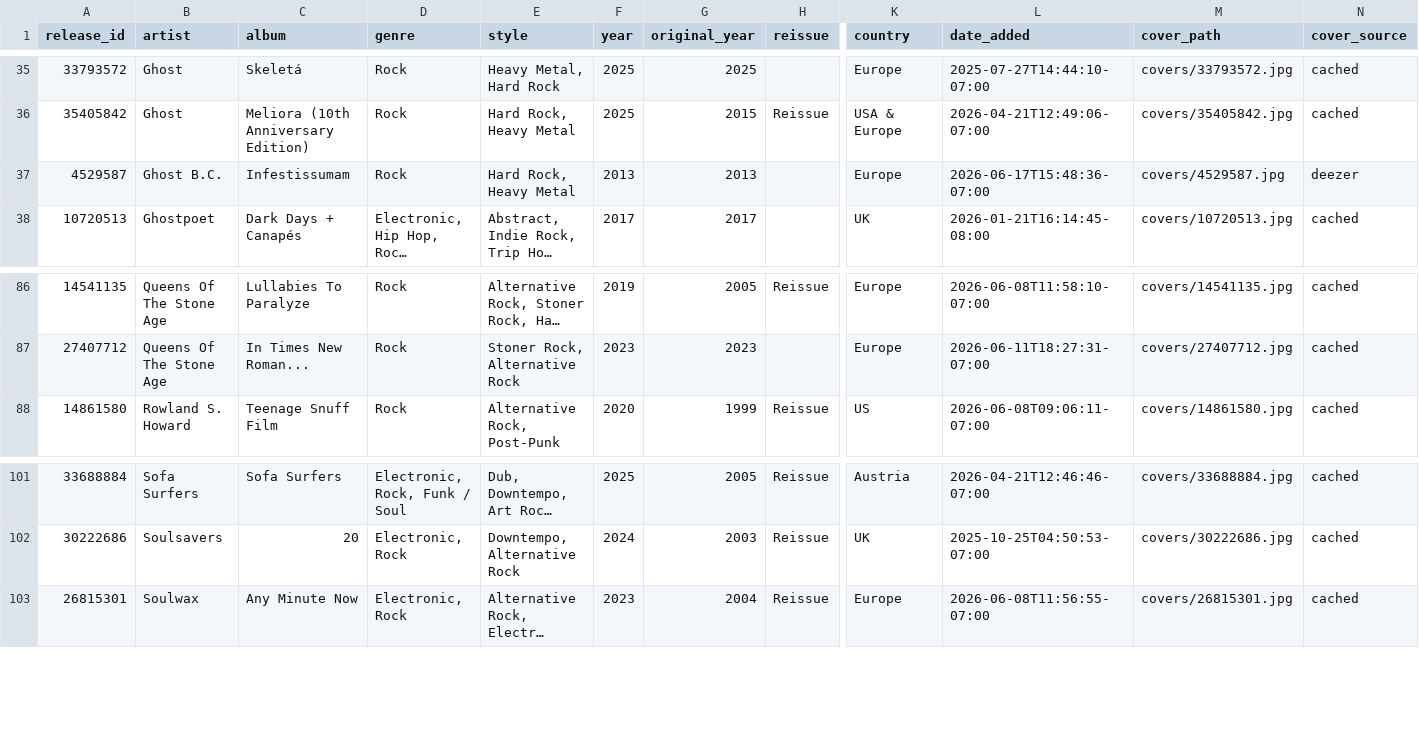
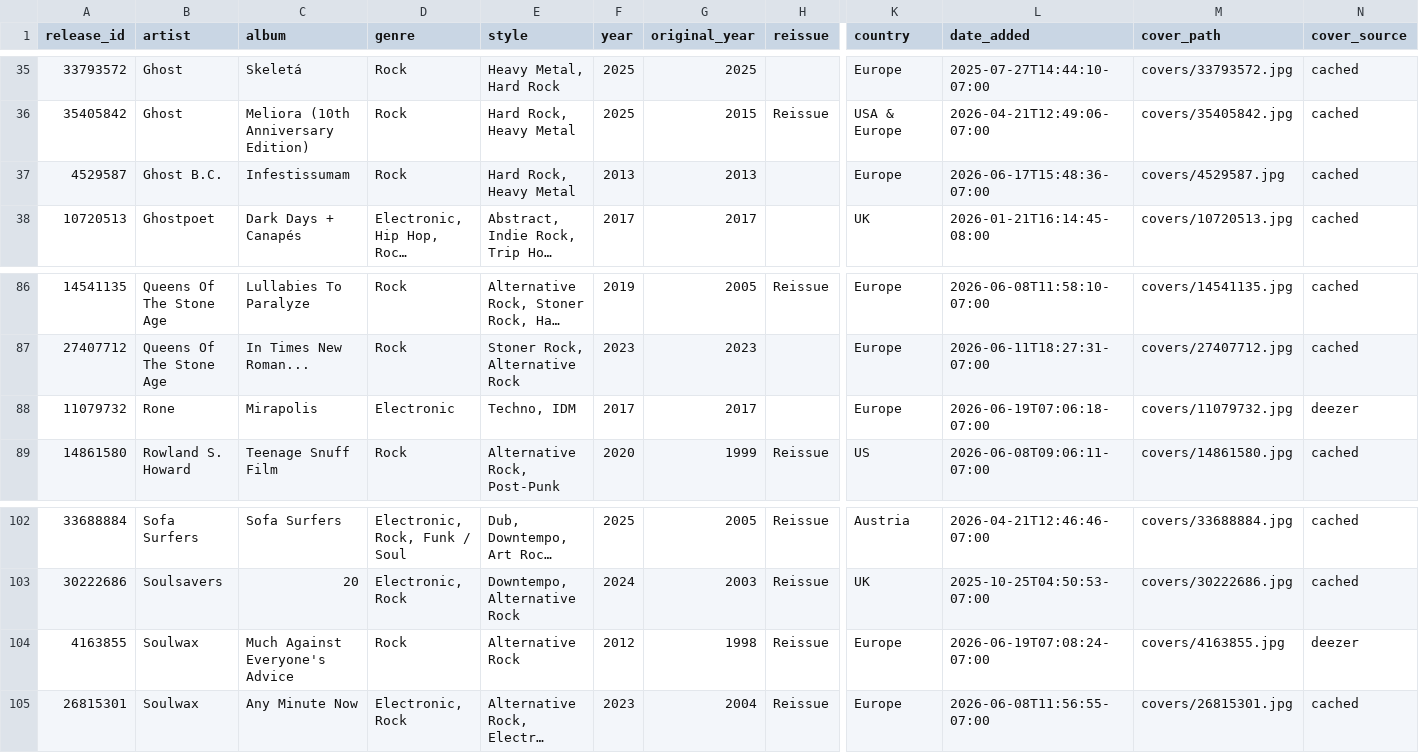
Before and after one commit to optmstic/vinyldb, a CSV file: collection.csv, drawn as a sheet; only a part is shown, gaps mark what is left out; long unchanged cells end in …; rows hold the shown columns only; the diff names each change by its address in the sheet, - before the commit and + after, or states it on an @@ line.

Commit message:
auto: refresh collection 2026-06-19

```diff
--- a/collection.csv
+++ b/collection.csv
-N37 (cover_source): deezer
+N37 (cover_source): cached
+row 88: 11079732 | Rone | Mirapolis | Electronic | Techno, IDM | 2017 | 2017 |  | Europe | 2026-06-19T07:06:18-07:00 | covers/11079732.jpg | deezer
+row 104: 4163855 | Soulwax | Much Against Everyone's Advice | Rock | Alternative Rock | 2012 | 1998 | Reissue | Europe | 2026-06-19T07:08:24-07:00 | covers/4163855.jpg | deezer
```
Also changed, not shown: 11 other files.
